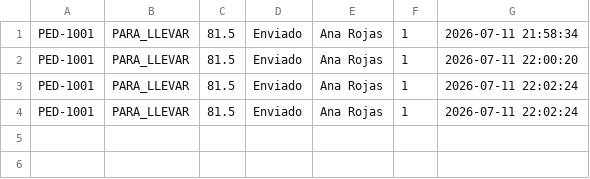
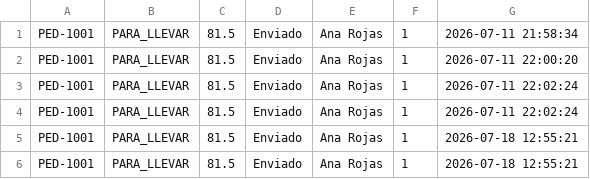
Before and after one commit to francood/proyecto-java-dp, a CSV file: proyecto-dp/pedidos.csv, drawn as a sheet.

```diff
--- a/proyecto-dp/pedidos.csv
+++ b/proyecto-dp/pedidos.csv
@@ -4 +4,3 @@ PED-1001,PARA_LLEVAR,81.5,Enviado,Ana Rojas,1,2026-07-11 22:02:24
 PED-1001,PARA_LLEVAR,81.5,Enviado,Ana Rojas,1,2026-07-11 22:02:24
+PED-1001,PARA_LLEVAR,81.5,Enviado,Ana Rojas,1,2026-07-18 12:55:21
+PED-1001,PARA_LLEVAR,81.5,Enviado,Ana Rojas,1,2026-07-18 12:55:21
```
Also changed, not shown: 12 other files.
